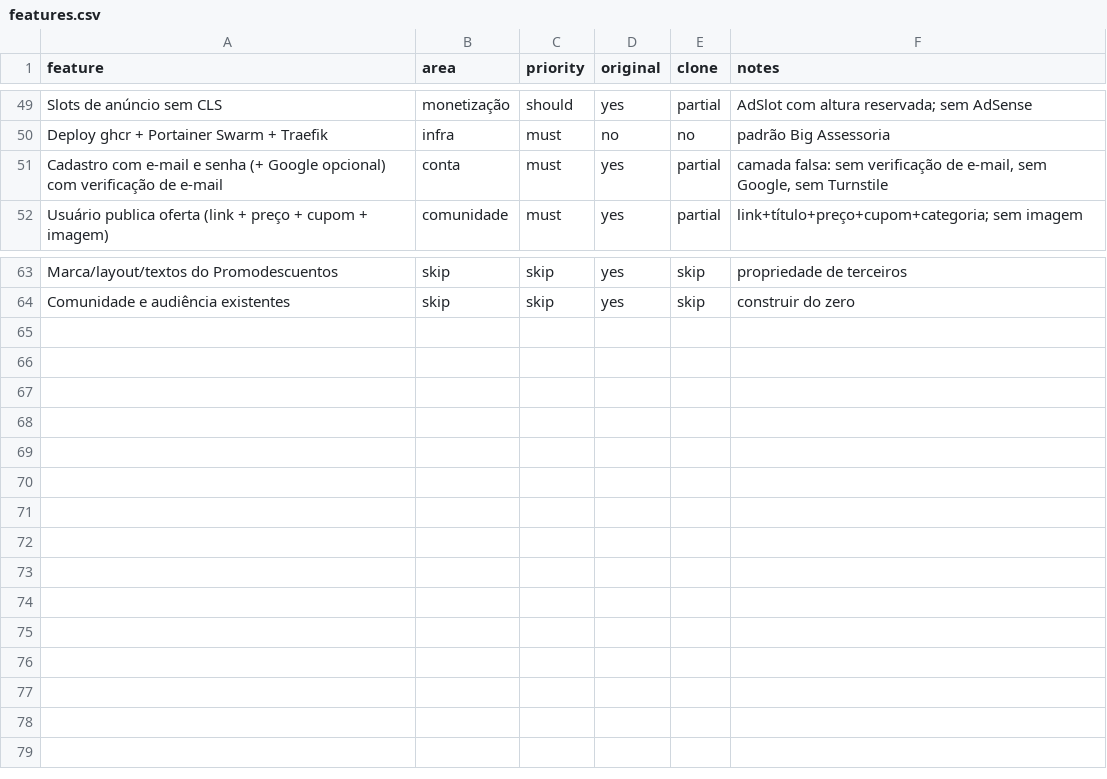
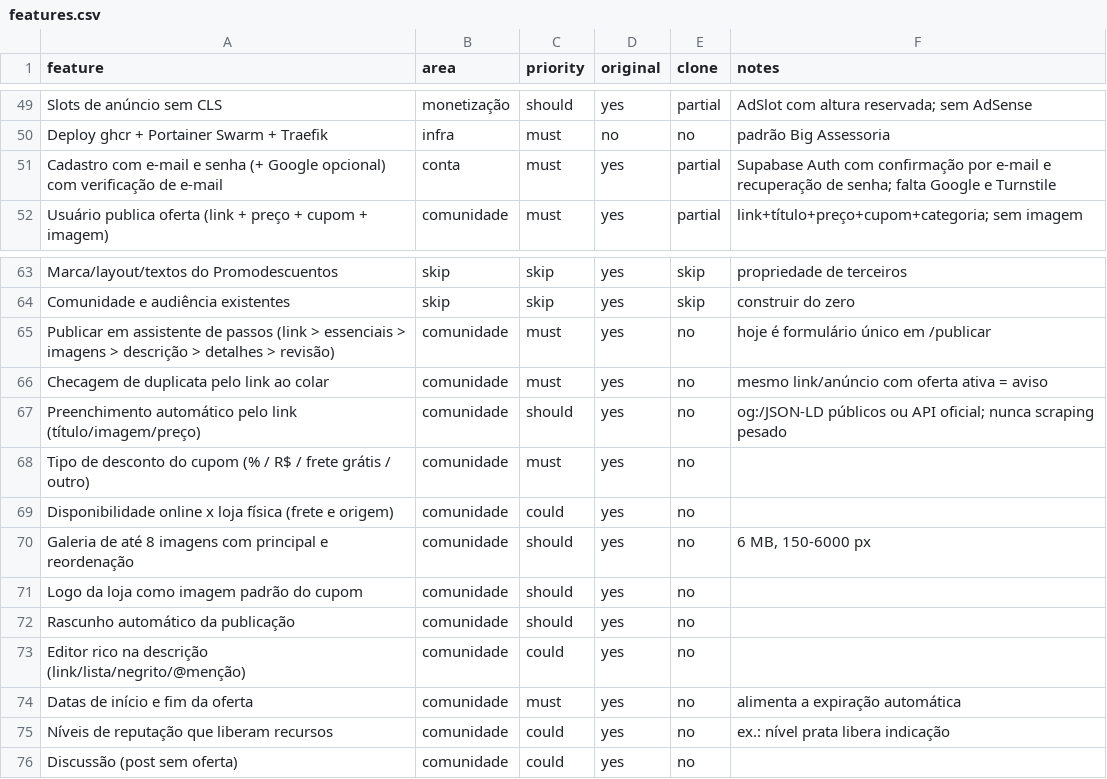
Before and after one commit to VozzyUp/Promo-br, a CSV file: replica/features.csv, drawn as a sheet; only a part is shown, gaps mark what is left out.

```diff
--- a/replica/features.csv
+++ b/replica/features.csv
@@ -50,3 +50,3 @@ Slots de anúncio sem CLS,monetização,should,yes,partial,"AdSlot com altura re
 Deploy ghcr + Portainer Swarm + Traefik,infra,must,no,no,padrão Big Assessoria
-Cadastro com e-mail e senha (+ Google opcional) com verificação de e-mail,conta,must,yes,partial,"camada falsa: sem verificação de e-mail, sem Google, sem Turnstile"
+Cadastro com e-mail e senha (+ Google opcional) com verificação de e-mail,conta,must,yes,partial,"Supabase Auth com confirmação por e-mail e recuperação de senha; falta Google e Turnstile"
 Usuário publica oferta (link + preço + cupom + imagem),comunidade,must,yes,partial,"link+título+preço+cupom+categoria; sem imagem"
@@ -64 +64,13 @@ Marca/layout/textos do Promodescuentos,skip,skip,yes,skip,propriedade de terceir
 Comunidade e audiência existentes,skip,skip,yes,skip,construir do zero
+Publicar em assistente de passos (link > essenciais > imagens > descrição > detalhes > revisão),comunidade,must,yes,no,"hoje é formulário único em /publicar"
+Checagem de duplicata pelo link ao colar,comunidade,must,yes,no,"mesmo link/anúncio com oferta ativa = aviso"
+Preenchimento automático pelo link (título/imagem/preço),comunidade,should,yes,no,"og:/JSON-LD públicos ou API oficial; nunca scraping pesado"
+Tipo de desconto do cupom (% / R$ / frete grátis / outro),comunidade,must,yes,no,
+Disponibilidade online x loja física (frete e origem),comunidade,could,yes,no,
+Galeria de até 8 imagens com principal e reordenação,comunidade,should,yes,no,"6 MB, 150-6000 px"
+Logo da loja como imagem padrão do cupom,comunidade,should,yes,no,
+Rascunho automático da publicação,comunidade,should,yes,no,
+Editor rico na descrição (link/lista/negrito/@menção),comunidade,could,yes,no,
+Datas de início e fim da oferta,comunidade,must,yes,no,"alimenta a expiração automática"
+Níveis de reputação que liberam recursos,comunidade,could,yes,no,"ex.: nível prata libera indicação"
+Discussão (post sem oferta),comunidade,could,yes,no,
```
Also changed, not shown: 27 other files.
